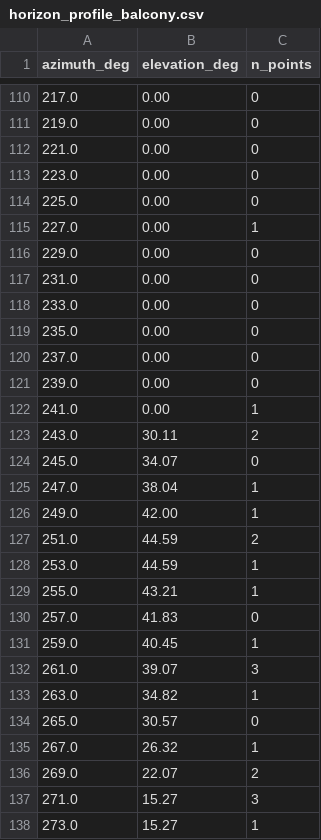
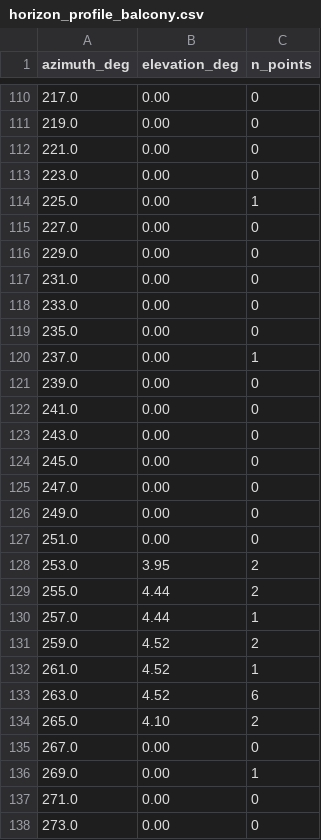
Before and after one commit to aoarta/home-assistant, a CSV file: horizon/horizon_profile_balcony.csv, drawn as a sheet; only a part is shown, gaps mark what is left out; the diff covers the shown part only.

```diff
--- a/horizon/horizon_profile_balcony.csv
+++ b/horizon/horizon_profile_balcony.csv
@@ -113,4 +113,4 @@ azimuth_deg,elevation_deg,n_points
 223.0,0.00,0
-225.0,0.00,0
-227.0,0.00,1
+225.0,0.00,1
+227.0,0.00,0
 229.0,0.00,0
@@ -119,20 +119,20 @@ azimuth_deg,elevation_deg,n_points
 235.0,0.00,0
-237.0,0.00,0
+237.0,0.00,1
 239.0,0.00,0
-241.0,0.00,1
-243.0,30.11,2
-245.0,34.07,0
-247.0,38.04,1
-249.0,42.00,1
-251.0,44.59,2
-253.0,44.59,1
-255.0,43.21,1
-257.0,41.83,0
-259.0,40.45,1
-261.0,39.07,3
-263.0,34.82,1
-265.0,30.57,0
-267.0,26.32,1
-269.0,22.07,2
-271.0,15.27,3
-273.0,15.27,1
+241.0,0.00,0
+243.0,0.00,0
+245.0,0.00,0
+247.0,0.00,0
+249.0,0.00,0
+251.0,0.00,0
+253.0,3.95,2
+255.0,4.44,2
+257.0,4.44,1
+259.0,4.52,2
+261.0,4.52,1
+263.0,4.52,6
+265.0,4.10,2
+267.0,0.00,0
+269.0,0.00,1
+271.0,0.00,0
+273.0,0.00,0
```
Also changed, not shown: 25 edited cells elsewhere in this file, horizon/horizon_points_balcony.csv, horizon/horizon_points_roof.csv, 14 other files.
